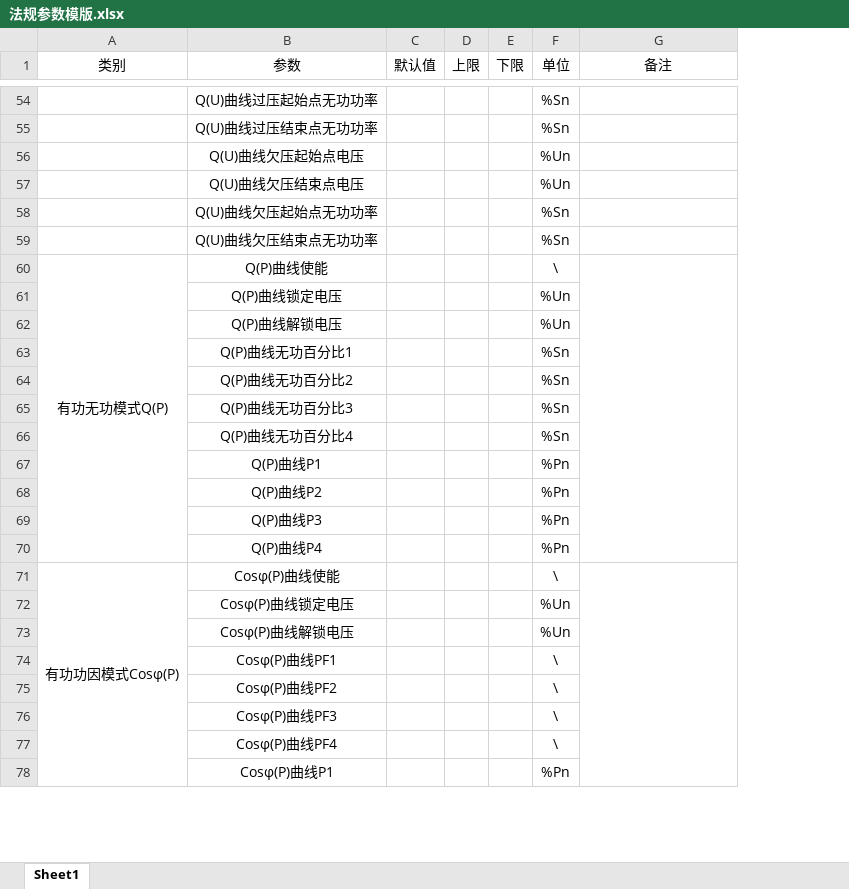
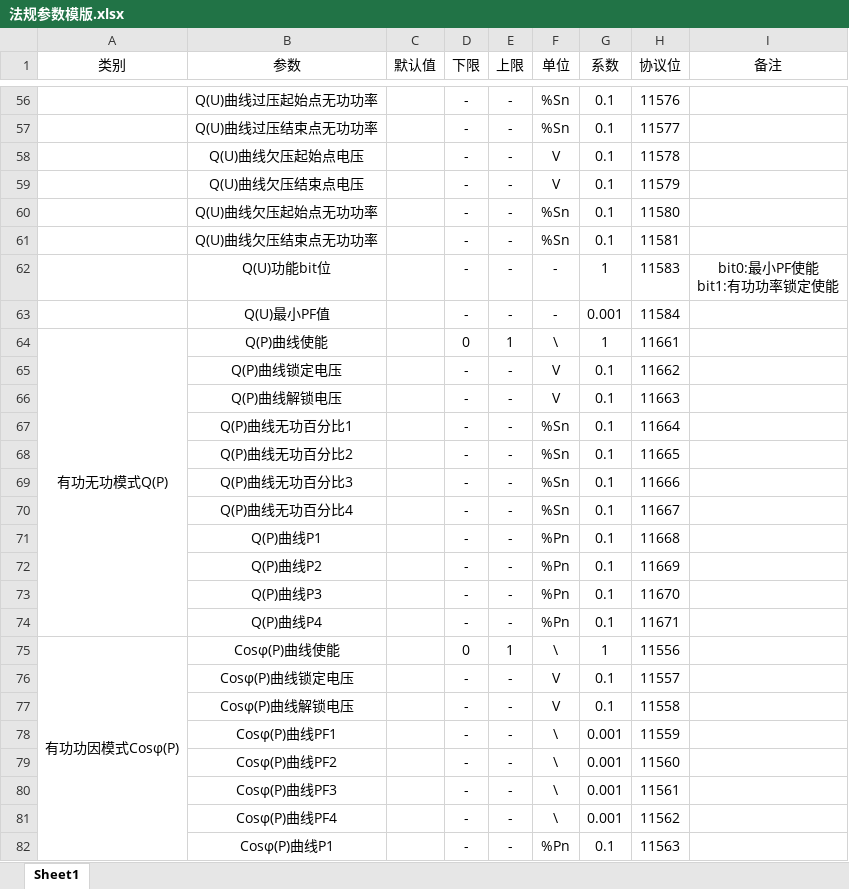
Before and after one commit to rockbing2125/Safety-Manager, an Excel workbook: RDB/法规参数模版.xlsx, sheet Sheet1, drawn as a sheet; only a part is shown, gaps mark what is left out; values as stored, in another font and other column widths than the file's, no borders; removed rows and columns are numbered as before the commit, all else as after; ↵ is a line break in a cell; the diff covers the shown part only; the diff names each change by its address in the sheet, - before the commit and + after, or states it on an @@ line.

```diff
--- a/RDB/法规参数模版.xlsx (sheet Sheet1)
+++ b/RDB/法规参数模版.xlsx (sheet Sheet1)
-column D (上限), empty
-column E (下限), empty
+column D (下限), rows 56-61: all -; rows 64-82: 0 | - | - | - | - | - | - | - | - | - | - | 0 | - | - | - | - | - | - | -
+column E (上限), rows 56-61: all -; rows 64-82: 1 | - | - | - | - | - | - | - | - | - | - | 1 | - | - | - | - | - | - | -
+column G (系数), rows 56-61: all 0.1; rows 64-82: 1 | 0.1 | 0.1 | 0.1 | 0.1 | 0.1 | 0.1 | 0.1 | 0.1 | 0.1 | 0.1 | 1 | 0.1 | 0.1 | 0.001 | 0.001 | 0.001 | 0.001 | 0.1
+column H (协议位), rows 56-61: 11576 | 11577 | 11578 | 11579 | 11580 | 11581; rows 64-82: 11661 | 11662 | 11663 | 11664 | 11665 | 11666 | 11667 | 11668 | 11669 | 11670 | 11671 | 11556 | 11557 | 11558 | 11559 | 11560 | 11561 | 11562 | 11563
-F58:F59 (单位): %Un
+F58:F59 (单位): V
+row 62:  | Q(U)功能bit位 |  | - | - | - | 1 | 11583 | bit0:最小PF使能 ↵ bit1:有功功率锁定使能
+row 63:  | Q(U)最小PF值 |  | - | - | - | 0.001 | 11584
-G60:G70 merged
-F65:F66 (单位): %Un
+F65:F66 (单位): V
-G71:G81 merged
-F76:F77 (单位): %Un
+F76:F77 (单位): V
```
Also changed, not shown: 4 added rows, 35 edited cells and merged cells elsewhere in this sheet, 33 other files.
